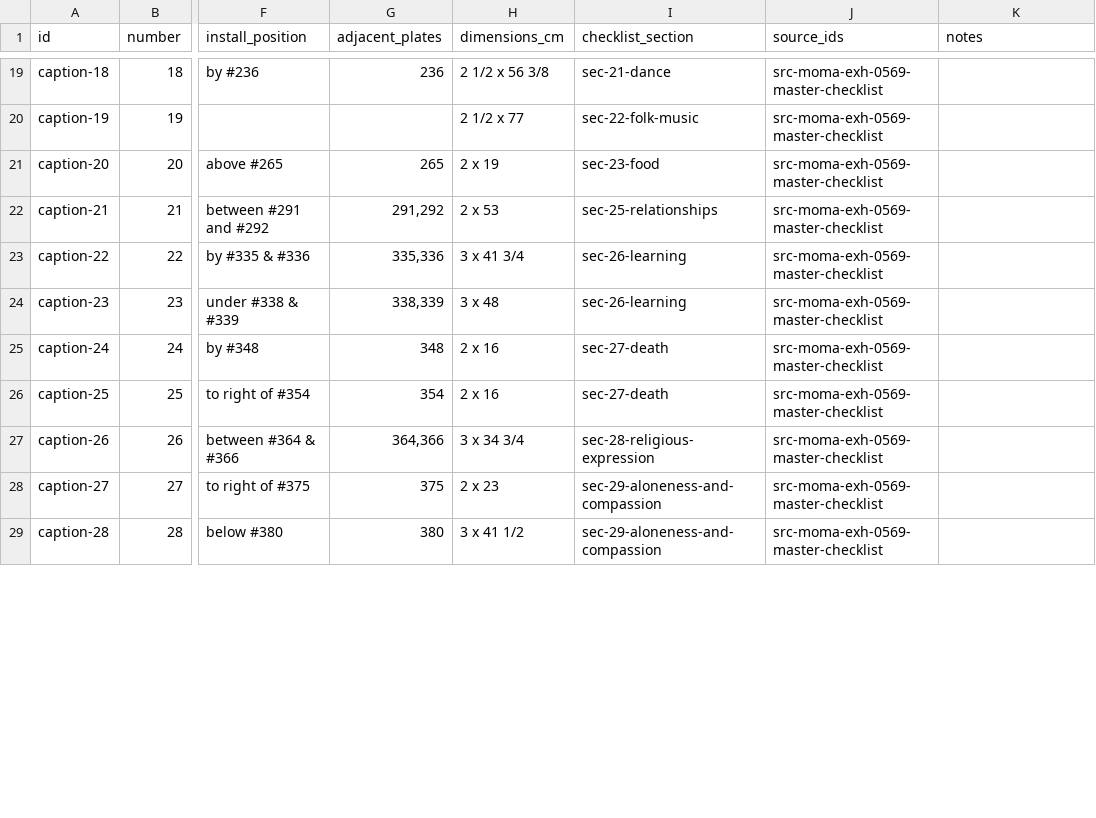
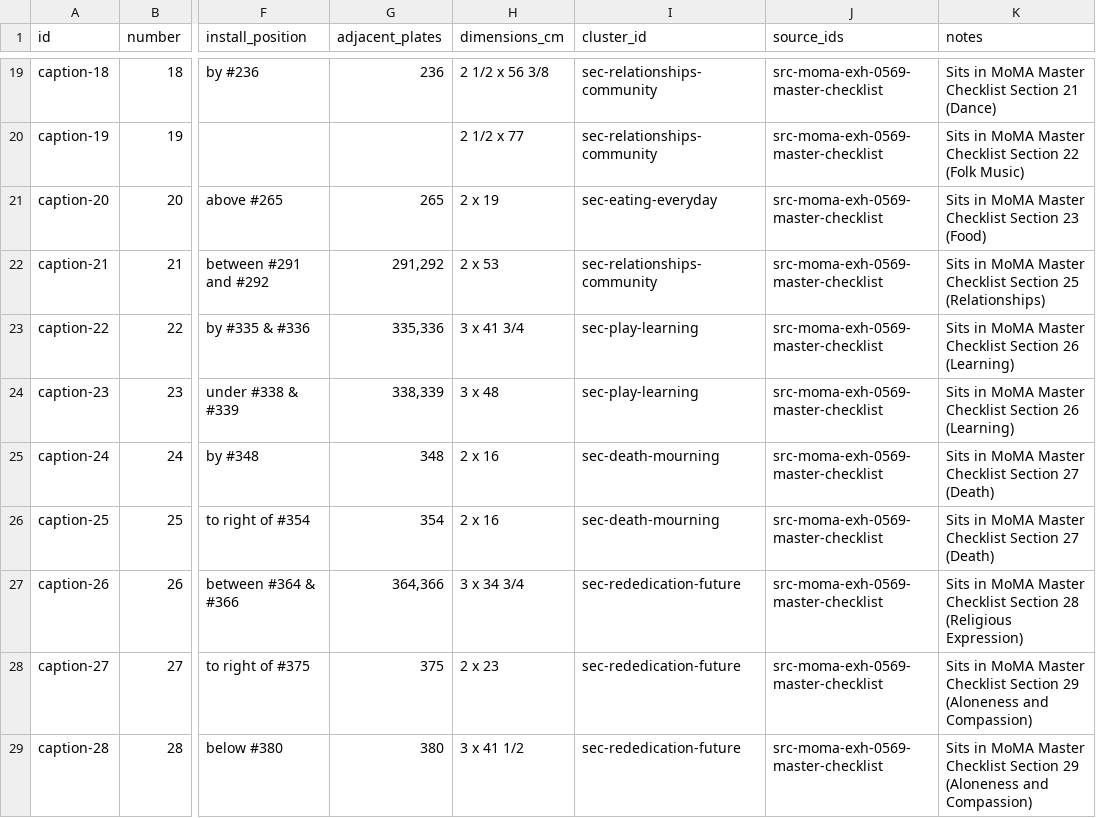
Before and after one commit to danlex/thefamilyofman, a CSV file: data/captions.csv, drawn as a sheet; only a part is shown, gaps mark what is left out; the diff covers the shown part only; the diff names each change by its address in the sheet, - before the commit and + after, or states it on an @@ line.

```diff
--- a/data/captions.csv
+++ b/data/captions.csv
-I1: checklist_section
+I1: cluster_id
-I19 (cluster_id): sec-21-dance
+I19 (cluster_id): sec-relationships-community
-K19 (notes): (empty)
+K19 (notes): Sits in MoMA Master Checklist Section 21 (Dance)
-I20 (cluster_id): sec-22-folk-music
+I20 (cluster_id): sec-relationships-community
-K20 (notes): (empty)
+K20 (notes): Sits in MoMA Master Checklist Section 22 (Folk Music)
-I21 (cluster_id): sec-23-food
+I21 (cluster_id): sec-eating-everyday
-K21 (notes): (empty)
+K21 (notes): Sits in MoMA Master Checklist Section 23 (Food)
-I22 (cluster_id): sec-25-relationships
+I22 (cluster_id): sec-relationships-community
-K22 (notes): (empty)
+K22 (notes): Sits in MoMA Master Checklist Section 25 (Relationships)
-I23:I24 (cluster_id): sec-26-learning
+I23:I24 (cluster_id): sec-play-learning
-K23:K24 (notes): (empty)
+K23:K24 (notes): Sits in MoMA Master Checklist Section 26 (Learning)
-I25:I26 (cluster_id): sec-27-death
+I25:I26 (cluster_id): sec-death-mourning
-K25:K26 (notes): (empty)
+K25:K26 (notes): Sits in MoMA Master Checklist Section 27 (Death)
-I27 (cluster_id): sec-28-religious-expression
+I27 (cluster_id): sec-rededication-future
-K27 (notes): (empty)
+K27 (notes): Sits in MoMA Master Checklist Section 28 (Religious Expression)
-I28:I29 (cluster_id): sec-29-aloneness-and-compassion
+I28:I29 (cluster_id): sec-rededication-future
-K28:K29 (notes): (empty)
+K28:K29 (notes): Sits in MoMA Master Checklist Section 29 (Aloneness and Compassion)
```
Also changed, not shown: 66 edited cells elsewhere in this file.
